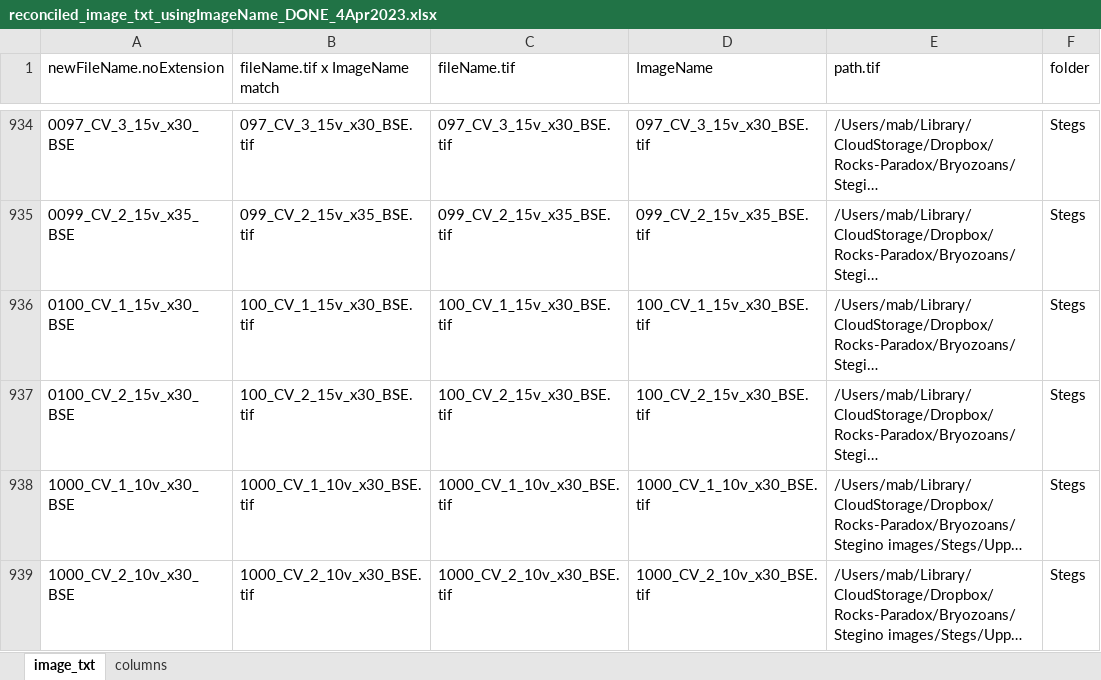
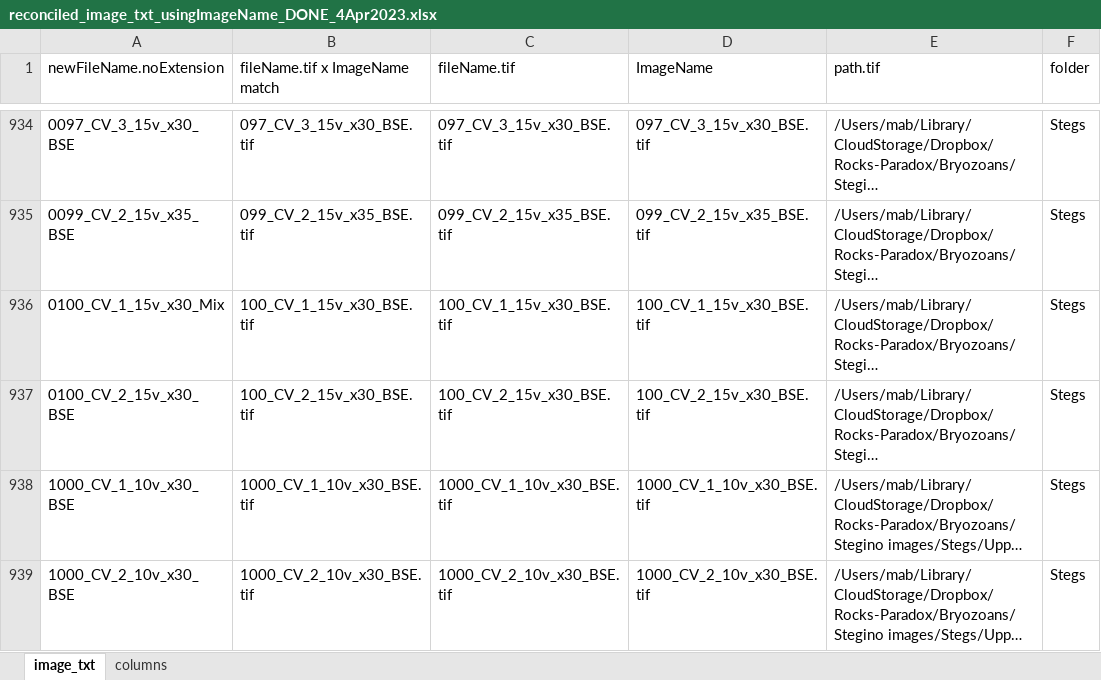
Before and after one commit to meghalithic/bryo_metadata, an Excel workbook: reconciling/reconciled_image_txt_usingImageName_DONE_4Apr2023.xlsx, sheet image_txt, drawn as a sheet; only a part is shown, gaps mark what is left out; long unchanged cells end in …; values as stored, in another font and other column widths than the file's, no borders; the diff names each change by its address in the sheet, - before the commit and + after, or states it on an @@ line.

```diff
--- a/reconciling/reconciled_image_txt_usingImageName_DONE_4Apr2023.xlsx (sheet image_txt)
+++ b/reconciling/reconciled_image_txt_usingImageName_DONE_4Apr2023.xlsx (sheet image_txt)
-A936 (newFileName.noExtension): 0100_CV_1_15v_x30_BSE
+A936 (newFileName.noExtension): 0100_CV_1_15v_x30_Mix
```
Also changed, not shown: newMetadata/Steginoporella_magnifica_image_metadata_17Apr2023.xlsx, reconciling/image_merge_txt_usingfileName_DONE_17Apr2023.xlsx.
